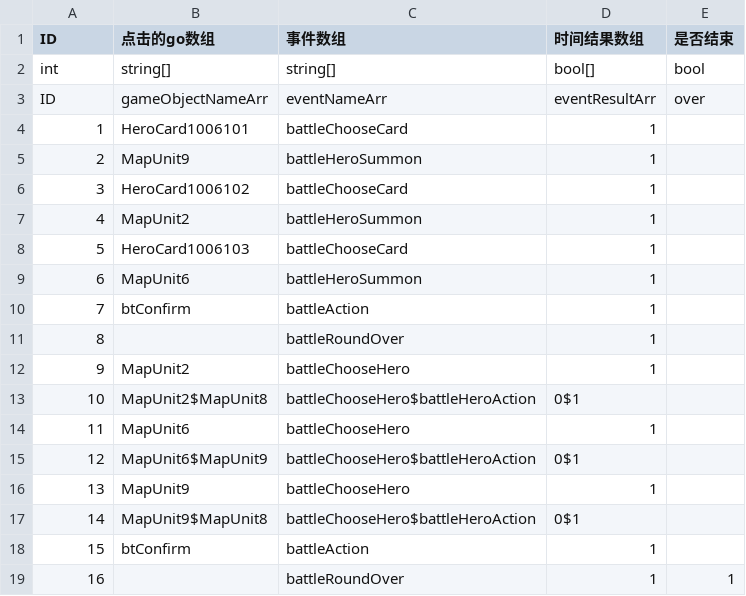
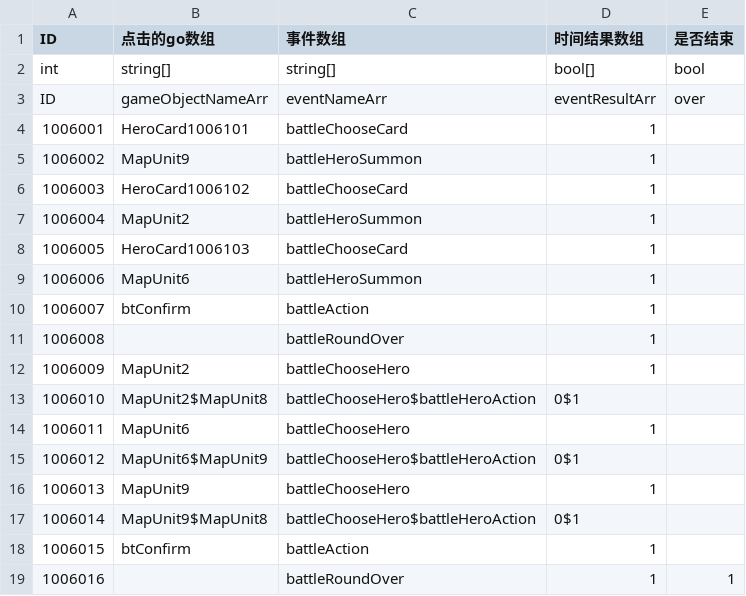
Before and after one commit to PenpenLi/FinalWar_data, a CSV file: csv/guide.csv, drawn as a sheet.

```diff
--- a/csv/guide.csv
+++ b/csv/guide.csv
@@ -3,17 +3,17 @@ int,string[],string[],bool[],bool
 ID,gameObjectNameArr,eventNameArr,eventResultArr,over
-1,HeroCard1006101,battleChooseCard,1,
-2,MapUnit9,battleHeroSummon,1,
-3,HeroCard1006102,battleChooseCard,1,
-4,MapUnit2,battleHeroSummon,1,
-5,HeroCard1006103,battleChooseCard,1,
-6,MapUnit6,battleHeroSummon,1,
-7,btConfirm,battleAction,1,
-8,,battleRoundOver,1,
-9,MapUnit2,battleChooseHero,1,
-10,MapUnit2$MapUnit8,battleChooseHero$battleHeroAction,0$1,
-11,MapUnit6,battleChooseHero,1,
-12,MapUnit6$MapUnit9,battleChooseHero$battleHeroAction,0$1,
-13,MapUnit9,battleChooseHero,1,
-14,MapUnit9$MapUnit8,battleChooseHero$battleHeroAction,0$1,
-15,btConfirm,battleAction,1,
-16,,battleRoundOver,1,1
+1006001,HeroCard1006101,battleChooseCard,1,
+1006002,MapUnit9,battleHeroSummon,1,
+1006003,HeroCard1006102,battleChooseCard,1,
+1006004,MapUnit2,battleHeroSummon,1,
+1006005,HeroCard1006103,battleChooseCard,1,
+1006006,MapUnit6,battleHeroSummon,1,
+1006007,btConfirm,battleAction,1,
+1006008,,battleRoundOver,1,
+1006009,MapUnit2,battleChooseHero,1,
+1006010,MapUnit2$MapUnit8,battleChooseHero$battleHeroAction,0$1,
+1006011,MapUnit6,battleChooseHero,1,
+1006012,MapUnit6$MapUnit9,battleChooseHero$battleHeroAction,0$1,
+1006013,MapUnit9,battleChooseHero,1,
+1006014,MapUnit9$MapUnit8,battleChooseHero$battleHeroAction,0$1,
+1006015,btConfirm,battleAction,1,
+1006016,,battleRoundOver,1,1
```
Also changed, not shown: csv/battle.csv.
